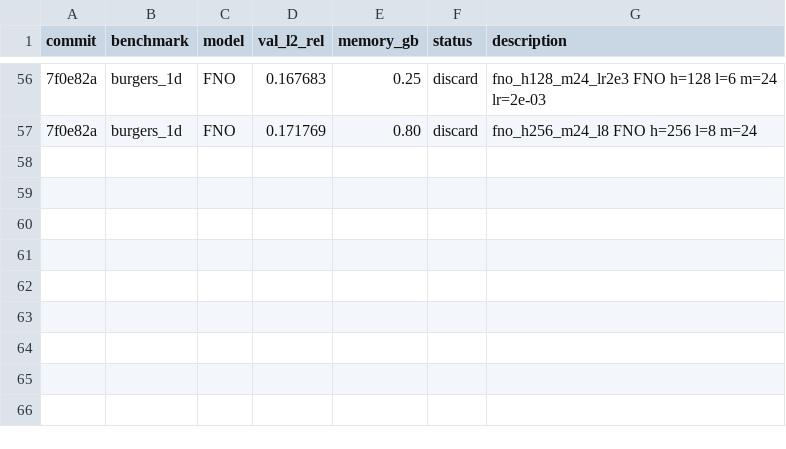
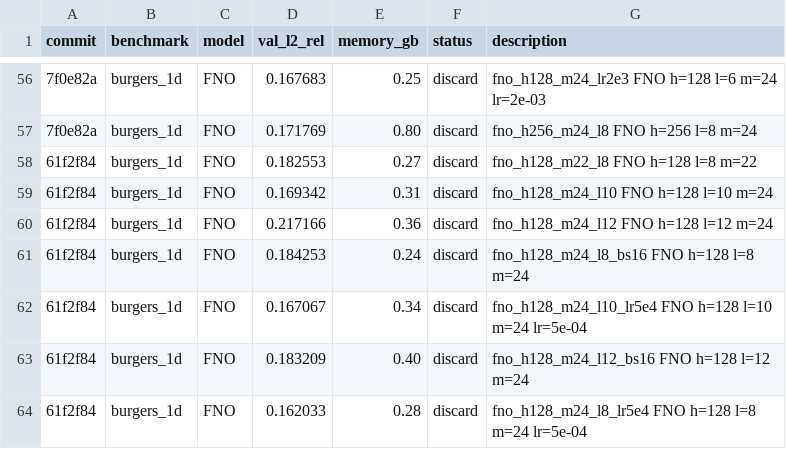
Before and after one commit to moatasim-KT/SciMLx, a TSV file: results.tsv, drawn as a sheet; only a part is shown, gaps mark what is left out; the diff names each change by its address in the sheet, - before the commit and + after, or states it on an @@ line.

```diff
--- a/results.tsv
+++ b/results.tsv
+row 58: 61f2f84 | burgers_1d | FNO | 0.182553 | 0.27 | discard | fno_h128_m22_l8 FNO h=128 l=8 m=22
+row 59: 61f2f84 | burgers_1d | FNO | 0.169342 | 0.31 | discard | fno_h128_m24_l10 FNO h=128 l=10 m=24
+row 60: 61f2f84 | burgers_1d | FNO | 0.217166 | 0.36 | discard | fno_h128_m24_l12 FNO h=128 l=12 m=24
+row 61: 61f2f84 | burgers_1d | FNO | 0.184253 | 0.24 | discard | fno_h128_m24_l8_bs16 FNO h=128 l=8 m=24
+row 62: 61f2f84 | burgers_1d | FNO | 0.167067 | 0.34 | discard | fno_h128_m24_l10_lr5e4 FNO h=128 l=10 m=24 lr=5e-04
+row 63: 61f2f84 | burgers_1d | FNO | 0.183209 | 0.40 | discard | fno_h128_m24_l12_bs16 FNO h=128 l=12 m=24
+row 64: 61f2f84 | burgers_1d | FNO | 0.162033 | 0.28 | discard | fno_h128_m24_l8_lr5e4 FNO h=128 l=8 m=24 lr=5e-04
```
Also changed, not shown: 4 other files.
